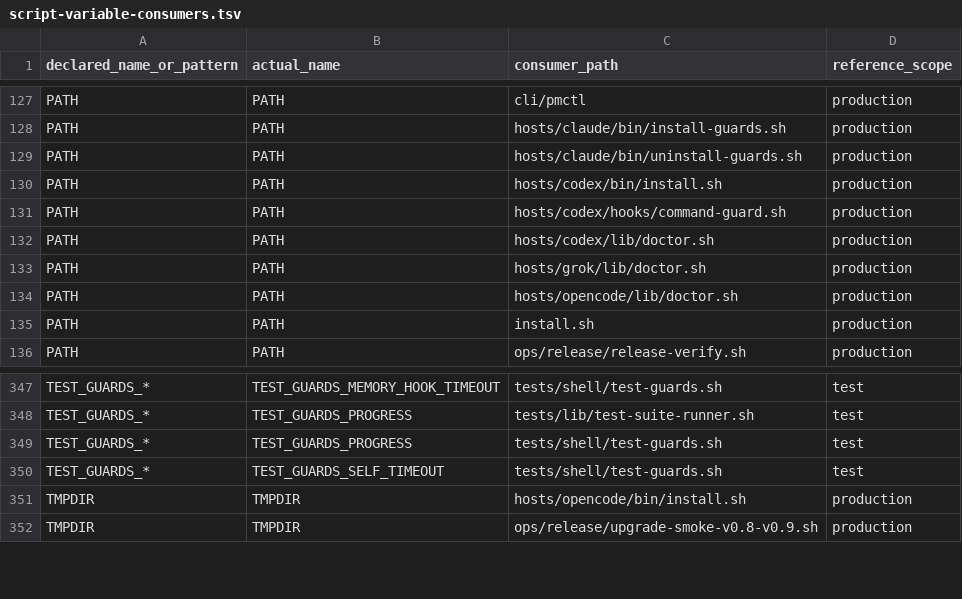
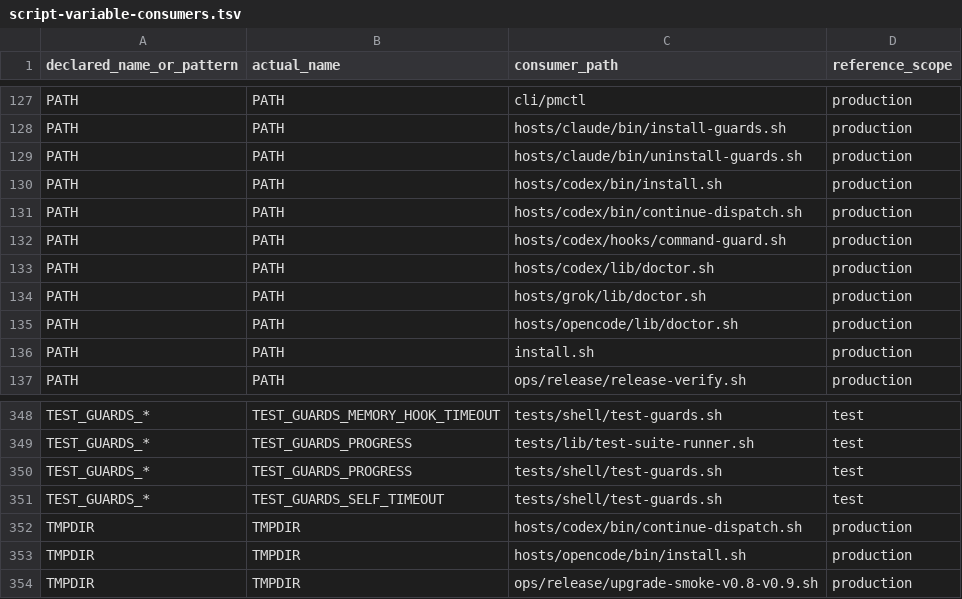
Before and after one commit to screenleon/pm-dispatch, a TSV file: docs/architecture/script-variable-consumers.tsv, drawn as a sheet; only a part is shown, gaps mark what is left out; the diff names each change by its address in the sheet, - before the commit and + after, or states it on an @@ line.

Commit message:
feat: add Codex dispatch continuation (#443)
* feat: add Codex dispatch continuation

* chore: close CC-510

```diff
--- a/docs/architecture/script-variable-consumers.tsv
+++ b/docs/architecture/script-variable-consumers.tsv
+row 131: PATH | PATH | hosts/codex/bin/continue-dispatch.sh | production
+row 352: TMPDIR | TMPDIR | hosts/codex/bin/continue-dispatch.sh | production
```
Also changed, not shown: 13 other files.
